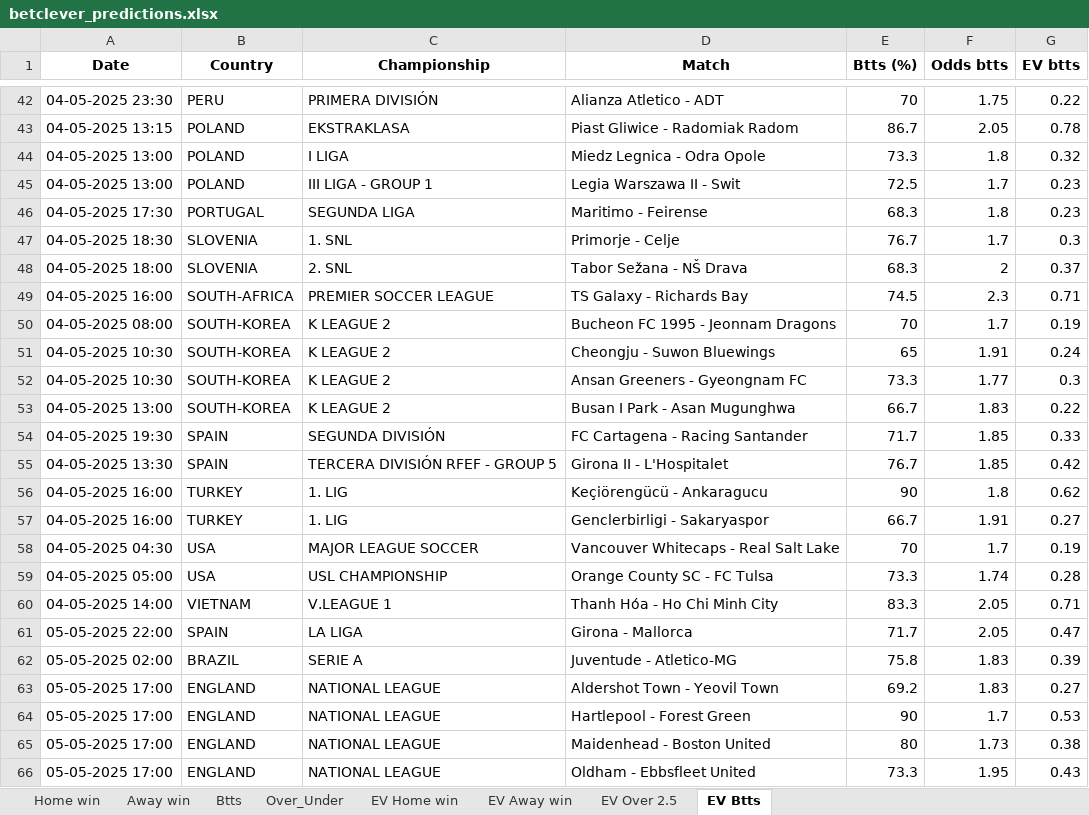
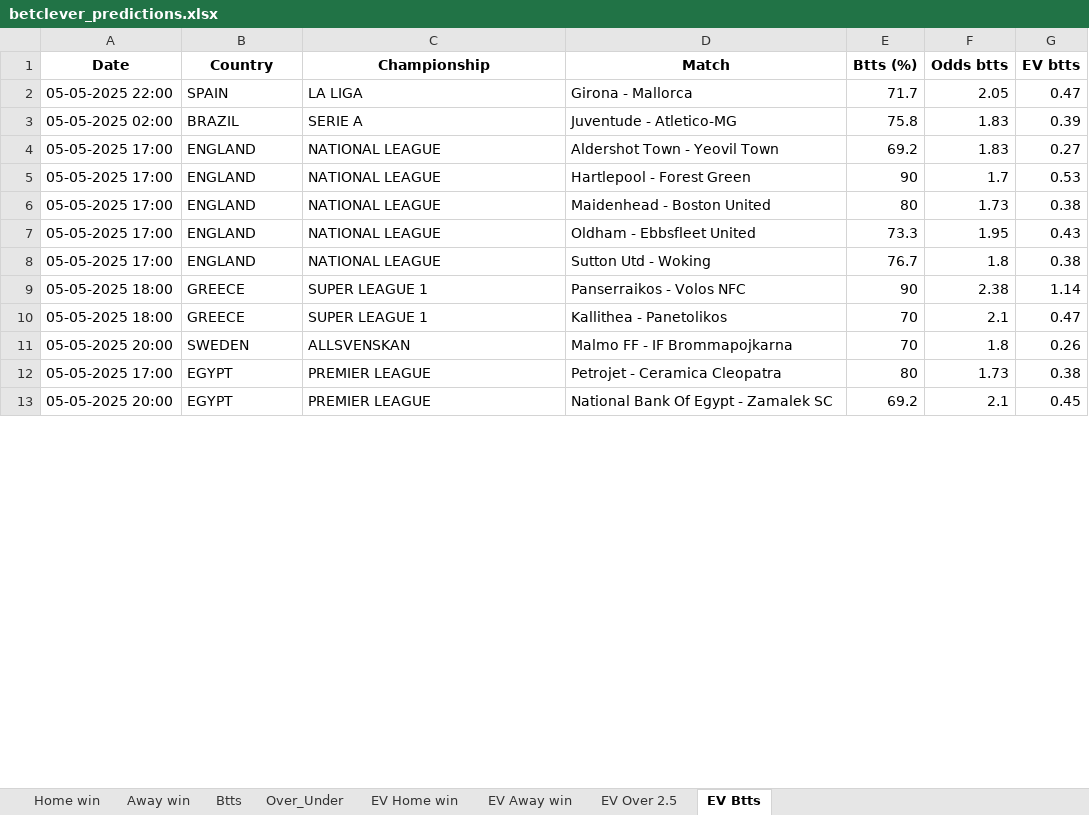
Before and after one commit to dcosta-da/soccer_predictions_scraper, an Excel workbook: scraper/data/betclever_predictions.xlsx, sheet EV Btts, drawn as a sheet; only a part is shown, gaps mark what is left out; the shorter side is filled out with more unchanged rows; values as stored, in another font and other column widths than the file's, no borders; removed rows and columns are numbered as before the commit, all else as after; the diff covers the shown part only; the diff names each change by its address in the sheet, - before the commit and + after, or states it on an @@ line.

```diff
--- a/scraper/data/betclever_predictions.xlsx (sheet EV Btts)
+++ b/scraper/data/betclever_predictions.xlsx (sheet EV Btts)
-row 42: 04-05-2025 23:30 | PERU | PRIMERA DIVISIÓN | Alianza Atletico - ADT | 70 | 1.75 | 0.22
-row 43: 04-05-2025 13:15 | POLAND | EKSTRAKLASA | Piast Gliwice - Radomiak Radom | 86.7 | 2.05 | 0.78
-row 44: 04-05-2025 13:00 | POLAND | I LIGA | Miedz Legnica - Odra Opole | 73.3 | 1.8 | 0.32
-row 45: 04-05-2025 13:00 | POLAND | III LIGA - GROUP 1 | Legia Warszawa II - Swit | 72.5 | 1.7 | 0.23
-row 46: 04-05-2025 17:30 | PORTUGAL | SEGUNDA LIGA | Maritimo - Feirense | 68.3 | 1.8 | 0.23
-row 47: 04-05-2025 18:30 | SLOVENIA | 1. SNL | Primorje - Celje | 76.7 | 1.7 | 0.3
-row 48: 04-05-2025 18:00 | SLOVENIA | 2. SNL | Tabor Sežana - NŠ Drava | 68.3 | 2 | 0.37
-row 49: 04-05-2025 16:00 | SOUTH-AFRICA | PREMIER SOCCER LEAGUE | TS Galaxy - Richards Bay | 74.5 | 2.3 | 0.71
-row 50: 04-05-2025 08:00 | SOUTH-KOREA | K LEAGUE 2 | Bucheon FC 1995 - Jeonnam Dragons | 70 | 1.7 | 0.19
-row 51: 04-05-2025 10:30 | SOUTH-KOREA | K LEAGUE 2 | Cheongju - Suwon Bluewings | 65 | 1.91 | 0.24
-row 52: 04-05-2025 10:30 | SOUTH-KOREA | K LEAGUE 2 | Ansan Greeners - Gyeongnam FC | 73.3 | 1.77 | 0.3
-row 53: 04-05-2025 13:00 | SOUTH-KOREA | K LEAGUE 2 | Busan I Park - Asan Mugunghwa | 66.7 | 1.83 | 0.22
-row 54: 04-05-2025 19:30 | SPAIN | SEGUNDA DIVISIÓN | FC Cartagena - Racing Santander | 71.7 | 1.85 | 0.33
-row 55: 04-05-2025 13:30 | SPAIN | TERCERA DIVISIÓN RFEF - GROUP 5 | Girona II - L'Hospitalet | 76.7 | 1.85 | 0.42
-row 56: 04-05-2025 16:00 | TURKEY | 1. LIG | Keçiörengücü - Ankaragucu | 90 | 1.8 | 0.62
-row 57: 04-05-2025 16:00 | TURKEY | 1. LIG | Genclerbirligi - Sakaryaspor | 66.7 | 1.91 | 0.27
-row 58: 04-05-2025 04:30 | USA | MAJOR LEAGUE SOCCER | Vancouver Whitecaps - Real Salt Lake | 70 | 1.7 | 0.19
-row 59: 04-05-2025 05:00 | USA | USL CHAMPIONSHIP | Orange County SC - FC Tulsa | 73.3 | 1.74 | 0.28
-row 60: 04-05-2025 14:00 | VIETNAM | V.LEAGUE 1 | Thanh Hóa - Ho Chi Minh City | 83.3 | 2.05 | 0.71
```
Also changed, not shown: 10 added rows and 40 removed rows elsewhere in this sheet, sheet EV Home win, sheet EV Away win, sheet EV Over 2.5, sheet Home win, sheet Over_Under, sheet Btts, 1 more sheet.
